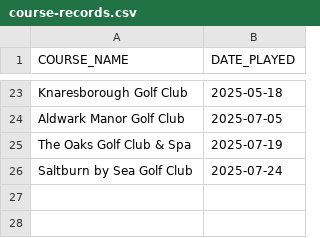
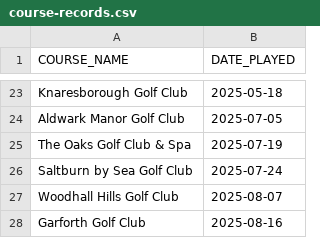
Before and after one commit to teggr/yorkshire-golf, a CSV file: src/main/resources/course-records.csv, drawn as a sheet; only a part is shown, gaps mark what is left out.

Commit message:
feature(data) add new golf courses to course records

```diff
--- a/src/main/resources/course-records.csv
+++ b/src/main/resources/course-records.csv
@@ -26 +26,3 @@ The Oaks Golf Club & Spa,2025-07-19
 Saltburn by Sea Golf Club,2025-07-24
+Woodhall Hills Golf Club,2025-08-07
+Garforth Golf Club,2025-08-16
```
